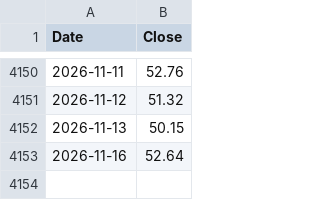
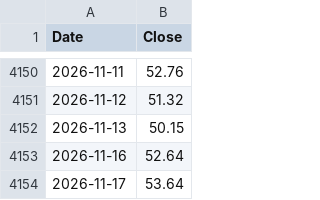
Before and after one commit to isk2026/beta-model, a CSV file: data/vkospi.csv, drawn as a sheet; only a part is shown, gaps mark what is left out; the diff names each change by its address in the sheet, - before the commit and + after, or states it on an @@ line.

```diff
--- a/data/vkospi.csv
+++ b/data/vkospi.csv
+row 4154: 2026-11-17 | 53.64
```
Also changed, not shown: data/signal_log.csv, 2 other files.
